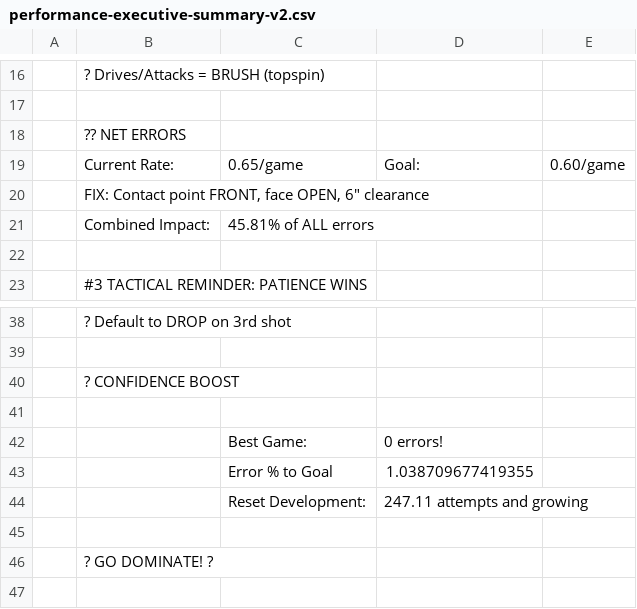
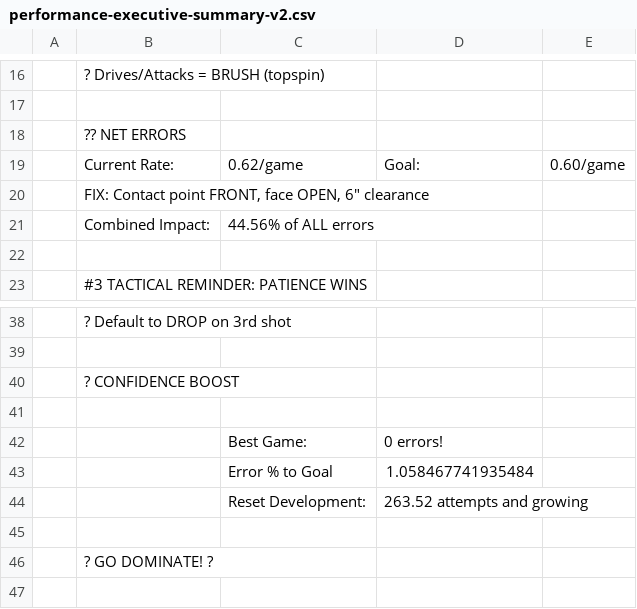
Before and after one commit to ktoddstorch/Pickleball-Performance-Data, a CSV file: performance-executive-summary-v2.csv, drawn as a sheet; only a part is shown, gaps mark what is left out; the diff covers the shown part only.

```diff
--- a/performance-executive-summary-v2.csv
+++ b/performance-executive-summary-v2.csv
@@ -18,5 +18,5 @@
 ,?? NET ERRORS,,,
-,Current Rate:,0.65/game,Goal:,0.60/game
+,Current Rate:,0.62/game,Goal:,0.60/game
 ,"FIX: Contact point FRONT, face OPEN, 6"" clearance",,,
-,Combined Impact:,45.81% of ALL errors,,
+,Combined Impact:,44.56% of ALL errors,,
 ,,,,
@@ -42,4 +42,4 @@
 ,,Best Game:,0 errors!,
-,,Error % to Goal,1.038709677419355,
-,,Reset Development:,247.11 attempts and growing,
+,,Error % to Goal,1.058467741935484,
+,,Reset Development:,263.52 attempts and growing,
 ,,,,
```
Also changed, not shown: 1 added row, 1 removed row and 18 edited cells elsewhere in this file.
